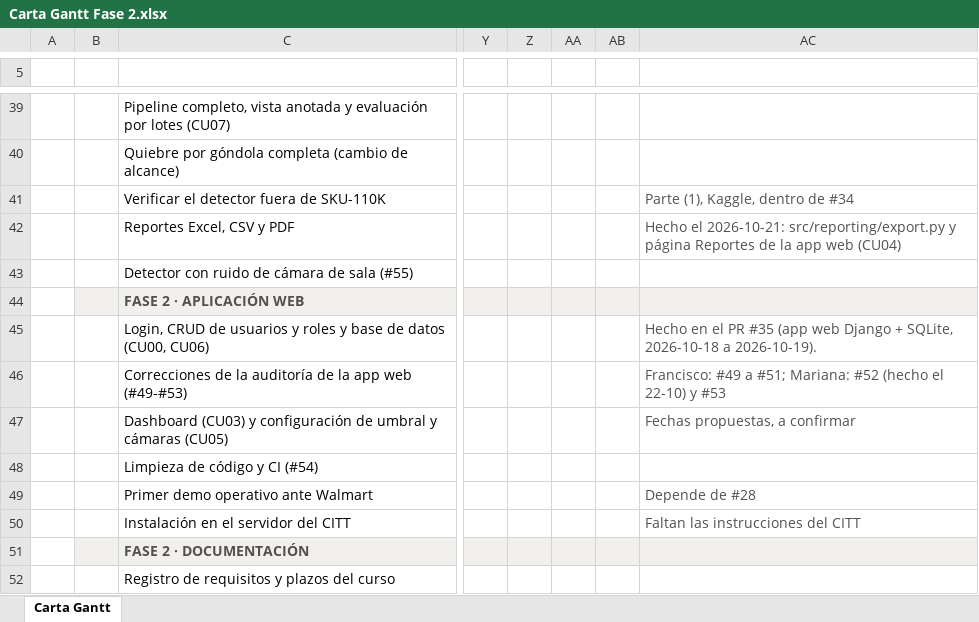
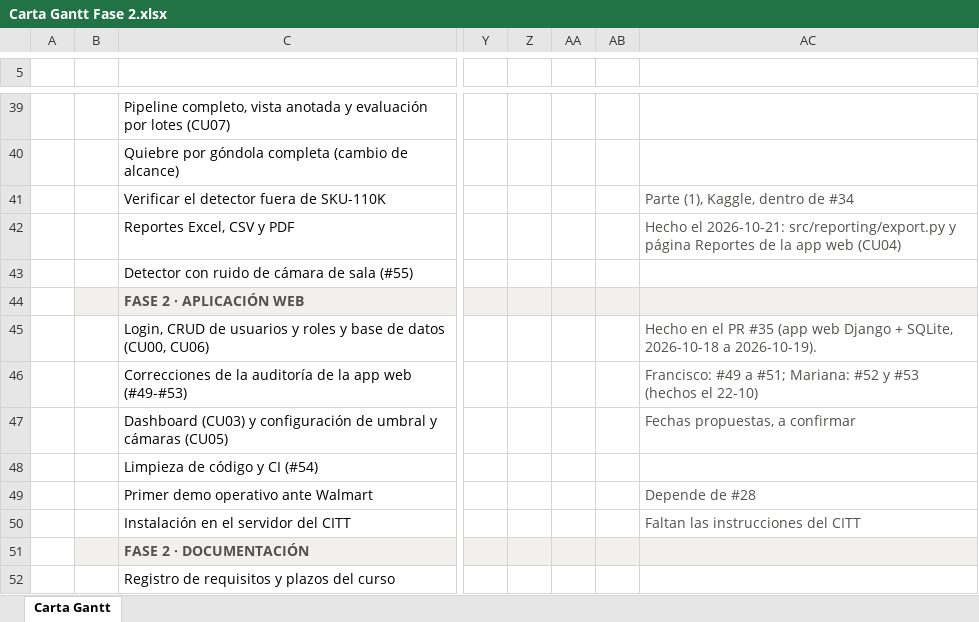
Before and after one commit to marianapeachy/capstone, an Excel workbook: Anexos/Gestion/Carta Gantt Fase 2.xlsx, sheet Carta Gantt, drawn as a sheet; only a part is shown, gaps mark what is left out; values as stored, in another font and other column widths than the file's, no borders; conditional formats not drawn; the diff names each change by its address in the sheet, - before the commit and + after, or states it on an @@ line.

```diff
--- a/Anexos/Gestion/Carta Gantt Fase 2.xlsx (sheet Carta Gantt)
+++ b/Anexos/Gestion/Carta Gantt Fase 2.xlsx (sheet Carta Gantt)
-AC46: …Mariana: #52 (hecho el 22-10) y #53
+AC46: …Mariana: #52 y #53 (hechos el 22-10)
```
Also changed, not shown: 2 other files.
